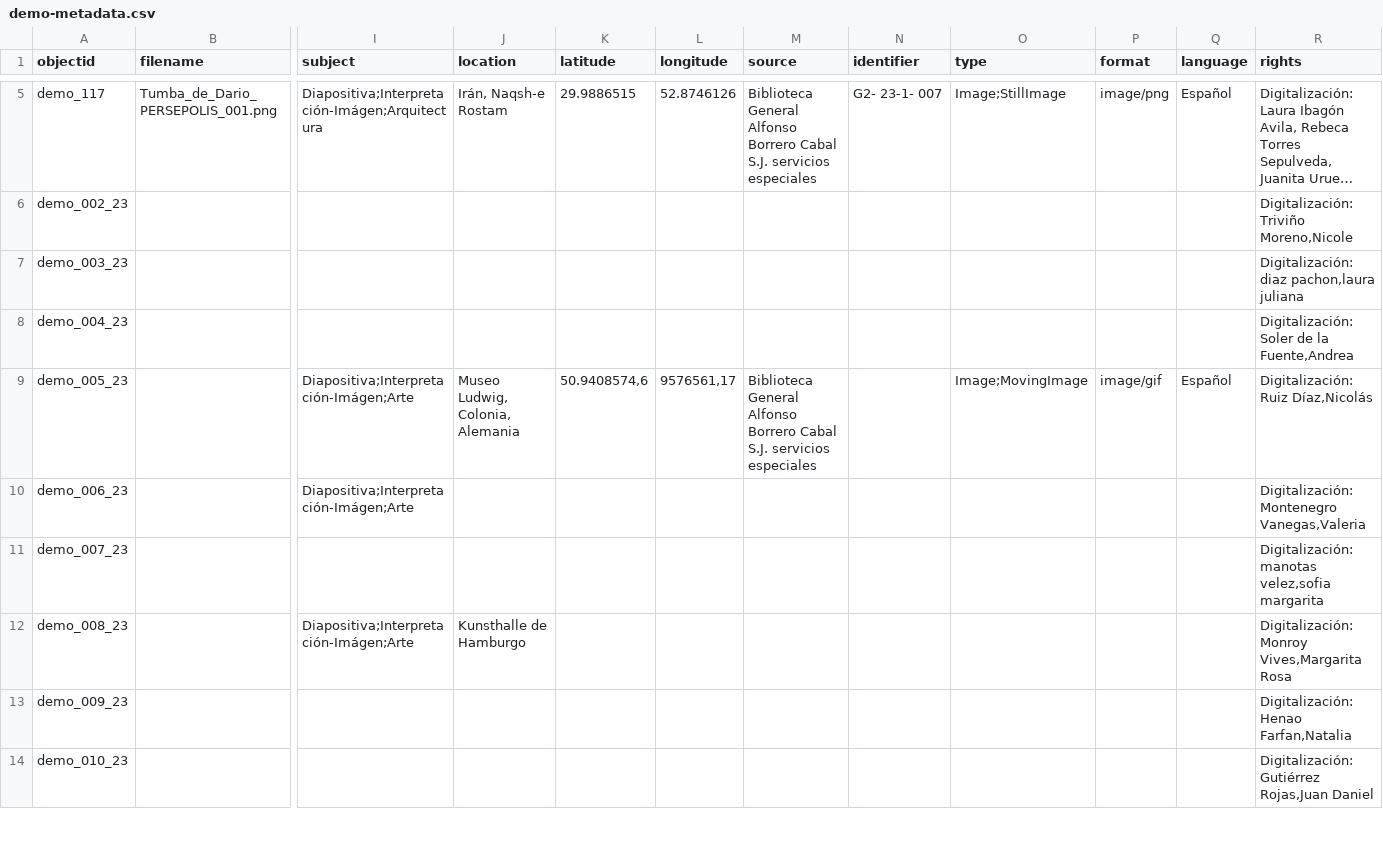
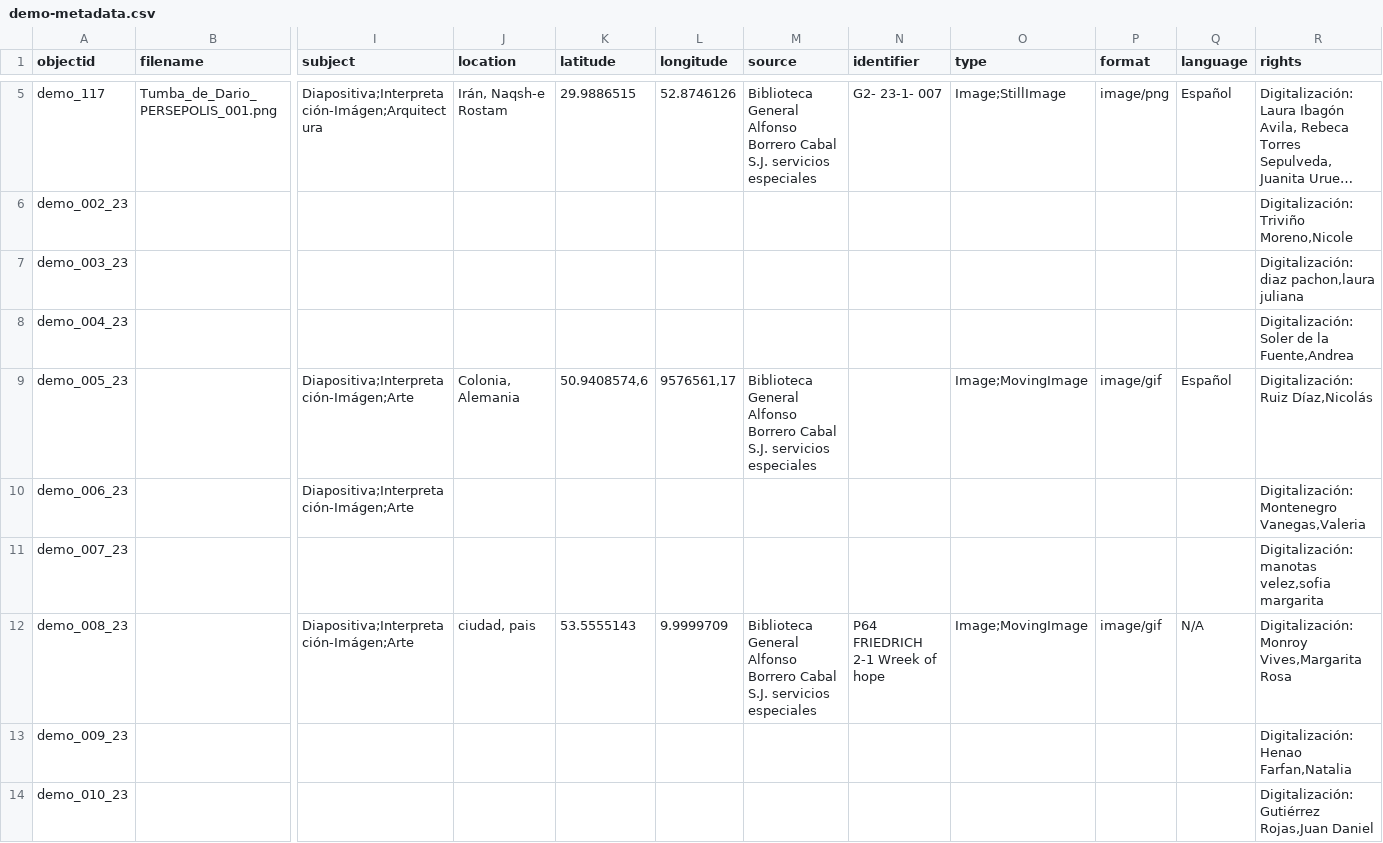
Before and after one commit to cdigitaljaveriana/collectionbuilder-gh, a CSV file: _data/demo-metadata.csv, drawn as a sheet; only a part is shown, gaps mark what is left out; long unchanged cells end in …; the diff covers the shown part only; the diff names each change by its address in the sheet, - before the commit and + after, or states it on an @@ line.

Commit message:
Update demo-metadata.csv

```diff
--- a/_data/demo-metadata.csv
+++ b/_data/demo-metadata.csv
-J9 (location): Museo Ludwig, Colonia, Alemania
+J9 (location): Colonia, Alemania
-J12 (location): Kunsthalle de Hamburgo
+J12 (location): ciudad, pais
-K12 (latitude): (empty)
+K12 (latitude): 53.5555143
-L12 (longitude): (empty)
+L12 (longitude): 9.9999709
-M12 (source): (empty)
+M12 (source): Biblioteca General Alfonso Borrero Cabal S.J. servicios especiales
-N12 (identifier): (empty)
+N12 (identifier): P64 FRIEDRICH 2-1 Wreek of hope
-O12 (type): (empty)
+O12 (type): Image;MovingImage
-P12 (format): (empty)
+P12 (format): image/gif
-Q12 (language): (empty)
+Q12 (language): N/A
```
Also changed, not shown: 6 edited cells elsewhere in this file.
